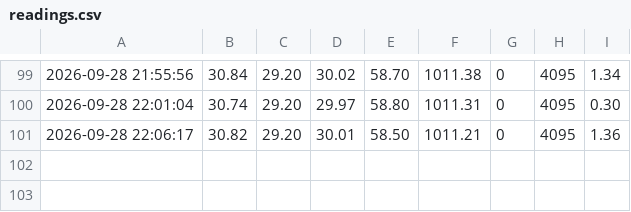
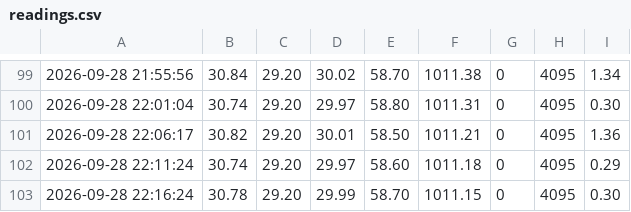
Before and after one commit to AdityaChopra18/Weather-station, a CSV file: data/readings.csv, drawn as a sheet; only a part is shown, gaps mark what is left out; the diff names each change by its address in the sheet, - before the commit and + after, or states it on an @@ line.

Commit message:
Weather update via Proxy

```diff
--- a/data/readings.csv
+++ b/data/readings.csv
+row 102: 2026-09-28 22:11:24 | 30.74 | 29.20 | 29.97 | 58.60 | 1011.18 | 0 | 4095 | 0.29
+row 103: 2026-09-28 22:16:24 | 30.78 | 29.20 | 29.99 | 58.70 | 1011.15 | 0 | 4095 | 0.30
```
